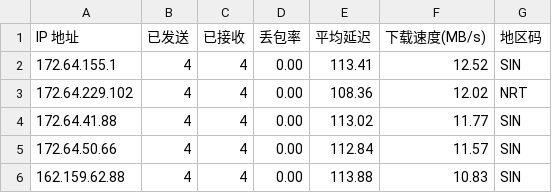
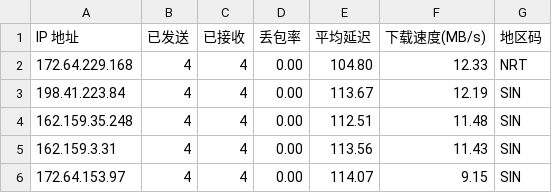
Before and after one commit to 164857430/My-CF-IPs, a CSV file: result.csv, drawn as a sheet.

```diff
--- a/result.csv
+++ b/result.csv
@@ -1,6 +1,6 @@
 IP 地址,已发送,已接收,丢包率,平均延迟,下载速度(MB/s),地区码
-172.64.155.1,4,4,0.00,113.41,12.52,SIN
-172.64.229.102,4,4,0.00,108.36,12.02,NRT
-172.64.41.88,4,4,0.00,113.02,11.77,SIN
-172.64.50.66,4,4,0.00,112.84,11.57,SIN
-162.159.62.88,4,4,0.00,113.88,10.83,SIN
+172.64.229.168,4,4,0.00,104.80,12.33,NRT
+198.41.223.84,4,4,0.00,113.67,12.19,SIN
+162.159.35.248,4,4,0.00,112.51,11.48,SIN
+162.159.3.31,4,4,0.00,113.56,11.43,SIN
+172.64.153.97,4,4,0.00,114.07,9.15,SIN
```
Also changed, not shown: 1 other file.
